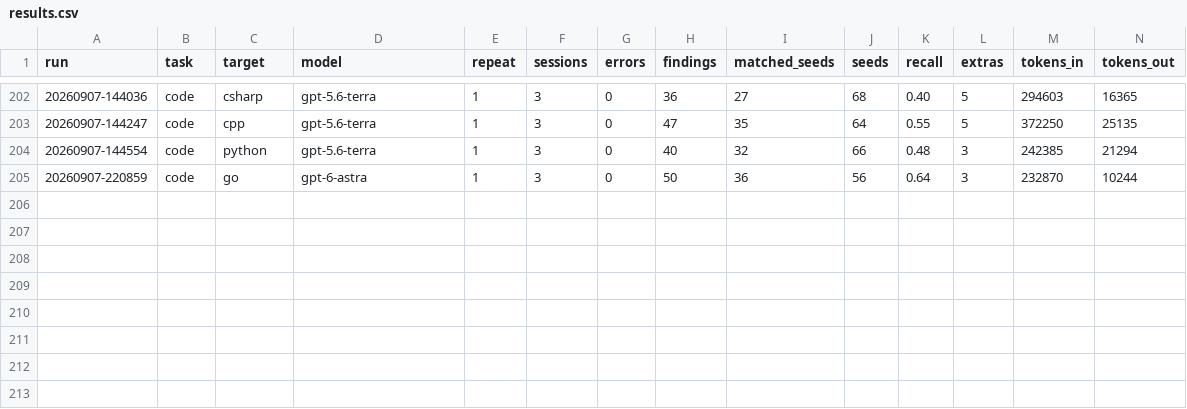
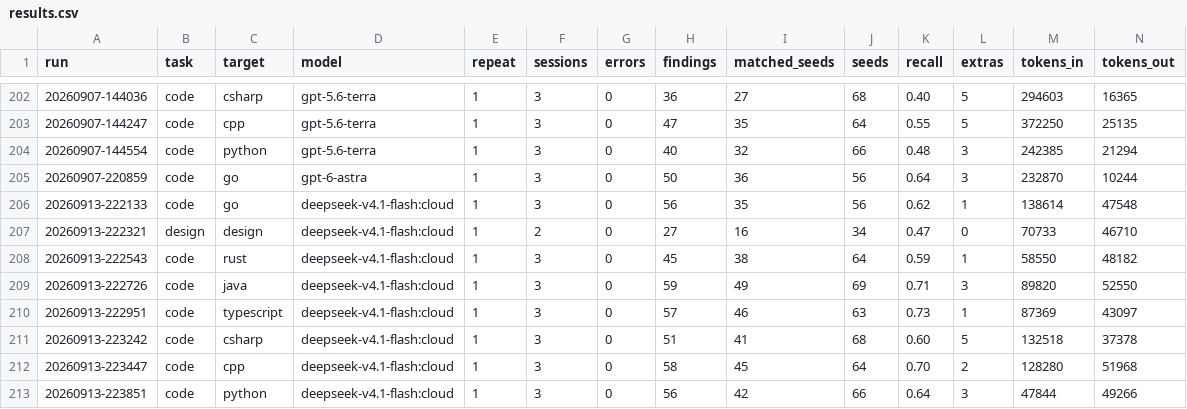
Before and after one commit to dsaiko/fixpoint, a CSV file: bench/results.csv, drawn as a sheet; only a part is shown, gaps mark what is left out; rows hold the shown columns only; the diff names each change by its address in the sheet, - before the commit and + after, or states it on an @@ line.

```diff
--- a/bench/results.csv
+++ b/bench/results.csv
+row 206: 20260913-222133 | code | go | deepseek-v4.1-flash:cloud | 1 | 3 | 0 | 56 | 35 | 56 | 0.62 | 1 | 138614 | 47548
+row 207: 20260913-222321 | design | design | deepseek-v4.1-flash:cloud | 1 | 2 | 0 | 27 | 16 | 34 | 0.47 | 0 | 70733 | 46710
+row 208: 20260913-222543 | code | rust | deepseek-v4.1-flash:cloud | 1 | 3 | 0 | 45 | 38 | 64 | 0.59 | 1 | 58550 | 48182
+row 209: 20260913-222726 | code | java | deepseek-v4.1-flash:cloud | 1 | 3 | 0 | 59 | 49 | 69 | 0.71 | 3 | 89820 | 52550
+row 210: 20260913-222951 | code | typescript | deepseek-v4.1-flash:cloud | 1 | 3 | 0 | 57 | 46 | 63 | 0.73 | 1 | 87369 | 43097
+row 211: 20260913-223242 | code | csharp | deepseek-v4.1-flash:cloud | 1 | 3 | 0 | 51 | 41 | 68 | 0.60 | 5 | 132518 | 37378
+row 212: 20260913-223447 | code | cpp | deepseek-v4.1-flash:cloud | 1 | 3 | 0 | 58 | 45 | 64 | 0.70 | 2 | 128280 | 51968
+row 213: 20260913-223851 | code | python | deepseek-v4.1-flash:cloud | 1 | 3 | 0 | 56 | 42 | 66 | 0.64 | 3 | 47844 | 49266
```
Also changed, not shown: 22 other files.
